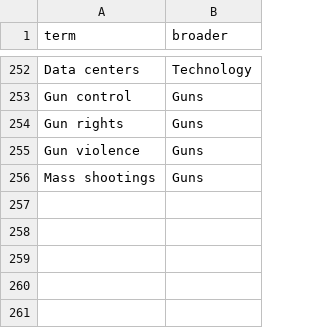
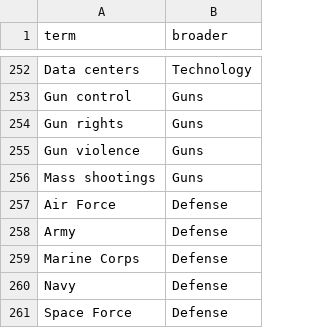
Before and after one commit to Robin-IA/Congressional-Letters-Dev, a CSV file: vocabulary/hierarchy.csv, drawn as a sheet; only a part is shown, gaps mark what is left out.

```diff
--- a/vocabulary/hierarchy.csv
+++ b/vocabulary/hierarchy.csv
@@ -256 +256,6 @@ Gun violence,Guns
 Mass shootings,Guns
+Air Force,Defense
+Army,Defense
+Marine Corps,Defense
+Navy,Defense
+Space Force,Defense
```
Also changed, not shown: 1 other file.
